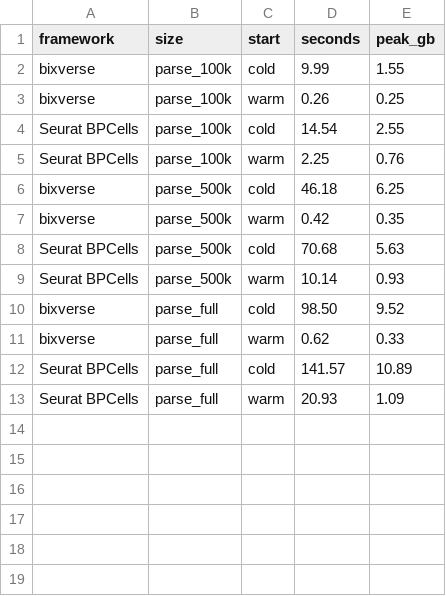
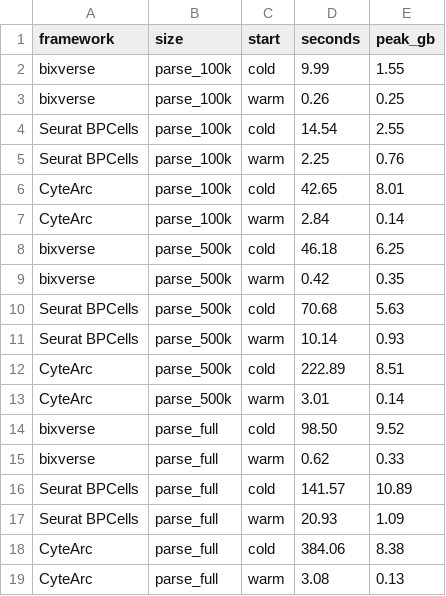
Before and after one commit to GregorLueg/single-cell-benchmark, a CSV file: docs/figures/warm_long.csv, drawn as a sheet.

Commit message:
docs: CyteArc in the warm-start comparison

```diff
--- a/docs/figures/warm_long.csv
+++ b/docs/figures/warm_long.csv
@@ -5,2 +5,4 @@ Seurat BPCells,parse_100k,cold,14.54,2.55
 Seurat BPCells,parse_100k,warm,2.25,0.76
+CyteArc,parse_100k,cold,42.65,8.01
+CyteArc,parse_100k,warm,2.84,0.14
 bixverse,parse_500k,cold,46.18,6.25
@@ -9,2 +11,4 @@ Seurat BPCells,parse_500k,cold,70.68,5.63
 Seurat BPCells,parse_500k,warm,10.14,0.93
+CyteArc,parse_500k,cold,222.89,8.51
+CyteArc,parse_500k,warm,3.01,0.14
 bixverse,parse_full,cold,98.50,9.52
@@ -13 +17,3 @@ Seurat BPCells,parse_full,cold,141.57,10.89
 Seurat BPCells,parse_full,warm,20.93,1.09
+CyteArc,parse_full,cold,384.06,8.38
+CyteArc,parse_full,warm,3.08,0.13
```
Also changed, not shown: 16 other files.
